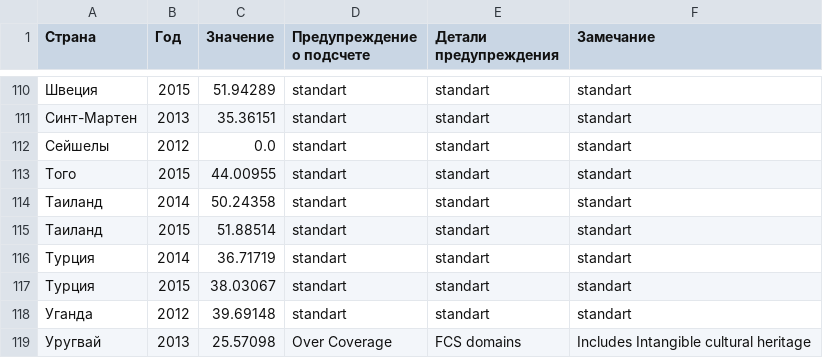
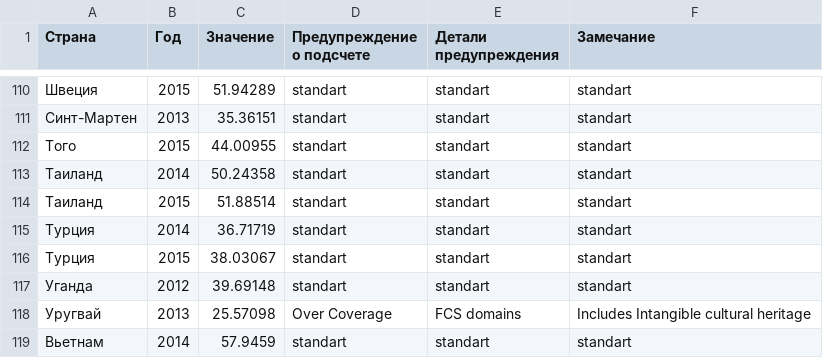
Before and after one commit to shierururu/cultural-employment-eda, a CSV file: data-processing/processed-data/dataset2.csv, drawn as a sheet; only a part is shown, gaps mark what is left out; the shorter side is filled out with more unchanged rows.

Commit message:
move

```diff
--- a/data-processing/processed-data/dataset2.csv
+++ b/data-processing/processed-data/dataset2.csv
@@ -111,3 +111,2 @@
 Синт-Мартен,2013,35.36151,standart,standart,standart
-Сейшелы,2012,0.0,standart,standart,standart
 Того,2015,44.00955,standart,standart,standart
```
